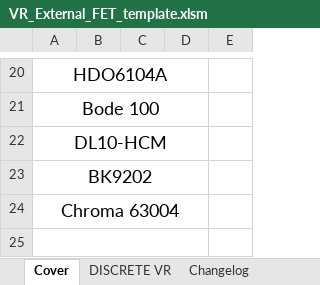
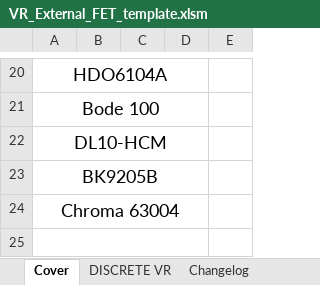
Before and after one commit to kate-kathaway/DCDC_Testing_Python, an Excel workbook: Templates/VR_External_FET_template.xlsm, sheet Cover, drawn as a sheet; only a part is shown, gaps mark what is left out; values as stored, in another font and other column widths than the file's, no borders; charts and pictures and conditional formats not drawn; the diff names each change by its address in the sheet, - before the commit and + after, or states it on an @@ line.

```diff
--- a/Templates/VR_External_FET_template.xlsm (sheet Cover)
+++ b/Templates/VR_External_FET_template.xlsm (sheet Cover)
-A23: BK9202
+A23: BK9205B
```
Also changed, not shown: sheet DISCRETE VR, Templates/VR_Converter_template.xlsm, Templates/VR_LDO_template.xlsm, 8 other files.
